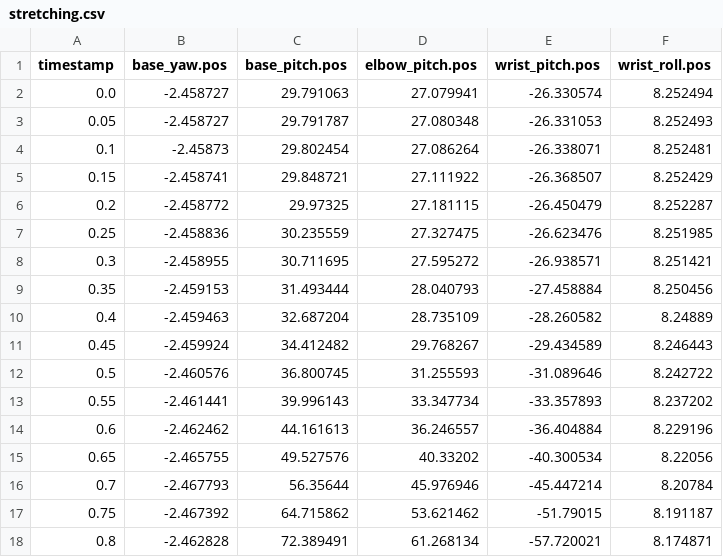
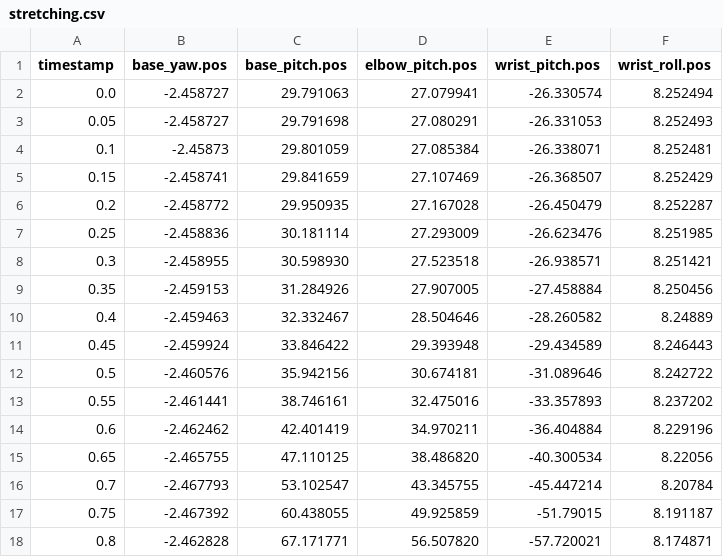
Before and after one commit to autonomous-ai/autonomous-os, a CSV file: hal/recordings/stretching.csv, drawn as a sheet; only a part is shown; the diff covers the shown part only.

```diff
--- a/hal/recordings/stretching.csv
+++ b/hal/recordings/stretching.csv
@@ -2,17 +2,17 @@ timestamp,base_yaw.pos,base_pitch.pos,elbow_pitch.pos,wrist_pitch.pos,wrist_roll
 0.0,-2.458727,29.791063,27.079941,-26.330574,8.252494
-0.05,-2.458727,29.791787,27.080348,-26.331053,8.252493
-0.1,-2.45873,29.802454,27.086264,-26.338071,8.252481
-0.15,-2.458741,29.848721,27.111922,-26.368507,8.252429
-0.2,-2.458772,29.97325,27.181115,-26.450479,8.252287
-0.25,-2.458836,30.235559,27.327475,-26.623476,8.251985
-0.3,-2.458955,30.711695,27.595272,-26.938571,8.251421
-0.35,-2.459153,31.493444,28.040793,-27.458884,8.250456
-0.4,-2.459463,32.687204,28.735109,-28.260582,8.24889
-0.45,-2.459924,34.412482,29.768267,-29.434589,8.246443
-0.5,-2.460576,36.800745,31.255593,-31.089646,8.242722
-0.55,-2.461441,39.996143,33.347734,-33.357893,8.237202
-0.6,-2.462462,44.161613,36.246557,-36.404884,8.229196
-0.65,-2.465755,49.527576,40.33202,-40.300534,8.22056
-0.7,-2.467793,56.35644,45.976946,-45.447214,8.20784
-0.75,-2.467392,64.715862,53.621462,-51.79015,8.191187
-0.8,-2.462828,72.389491,61.268134,-57.720021,8.174871
+0.05,-2.458727,29.791698,27.080291,-26.331053,8.252493
+0.1,-2.45873,29.801059,27.085384,-26.338071,8.252481
+0.15,-2.458741,29.841659,27.107469,-26.368507,8.252429
+0.2,-2.458772,29.950935,27.167028,-26.450479,8.252287
+0.25,-2.458836,30.181114,27.293009,-26.623476,8.251985
+0.3,-2.458955,30.598930,27.523518,-26.938571,8.251421
+0.35,-2.459153,31.284926,27.907005,-27.458884,8.250456
+0.4,-2.459463,32.332467,28.504646,-28.260582,8.24889
+0.45,-2.459924,33.846422,29.393948,-29.434589,8.246443
+0.5,-2.460576,35.942156,30.674181,-31.089646,8.242722
+0.55,-2.461441,38.746161,32.475016,-33.357893,8.237202
+0.6,-2.462462,42.401419,34.970211,-36.404884,8.229196
+0.65,-2.465755,47.110125,38.486820,-40.300534,8.22056
+0.7,-2.467793,53.102547,43.345755,-45.447214,8.20784
+0.75,-2.467392,60.438055,49.925859,-51.79015,8.191187
+0.8,-2.462828,67.171771,56.507820,-57.720021,8.174871
```
Also changed, not shown: 124 edited cells elsewhere in this file, hal/recordings/fear.csv, 1 other file.
